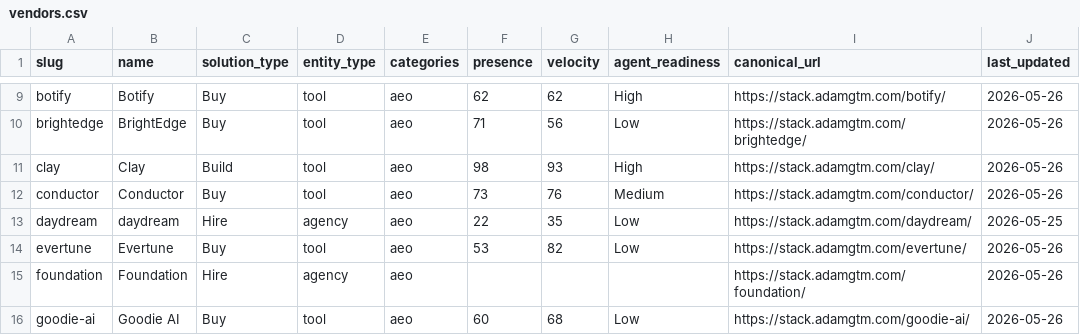
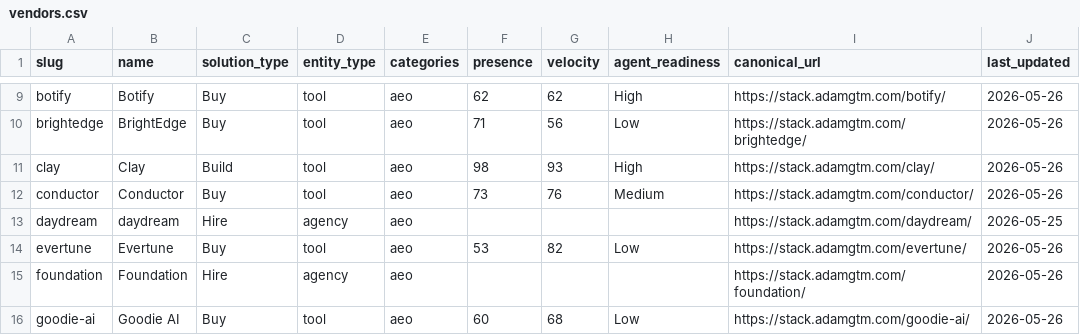
Before and after one commit to adamgtm/aeo-stack-report, a CSV file: data/vendors.csv, drawn as a sheet; only a part is shown, gaps mark what is left out.

```diff
--- a/data/vendors.csv
+++ b/data/vendors.csv
@@ -12,3 +12,3 @@ clay,Clay,Build,tool,aeo,98,93,High,https://stack.adamgtm.com/clay/,2026-05-26
 conductor,Conductor,Buy,tool,aeo,73,76,Medium,https://stack.adamgtm.com/conductor/,2026-05-26
-daydream,daydream,Hire,agency,aeo,22,35,Low,https://stack.adamgtm.com/daydream/,2026-05-25
+daydream,daydream,Hire,agency,aeo,,,,https://stack.adamgtm.com/daydream/,2026-05-25
 evertune,Evertune,Buy,tool,aeo,53,82,Low,https://stack.adamgtm.com/evertune/,2026-05-26
```
Also changed, not shown: 1 other file.
